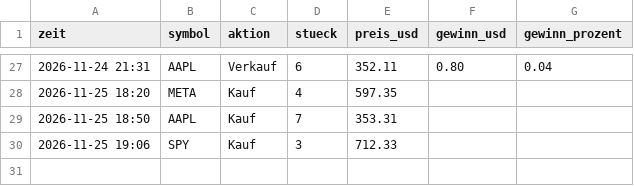
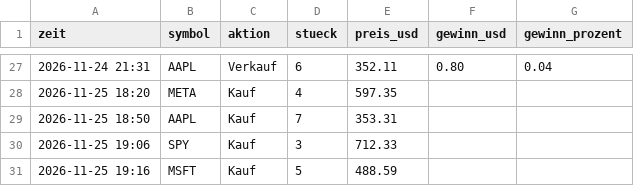
Before and after one commit to ki-gegen-das-system/ki-gegen-das-system, a CSV file: data/bert_trades.csv, drawn as a sheet; only a part is shown, gaps mark what is left out.

```diff
--- a/data/bert_trades.csv
+++ b/data/bert_trades.csv
@@ -30 +30,2 @@ zeit,symbol,aktion,stueck,preis_usd,gewinn_usd,gewinn_prozent
 2026-11-25 19:06,SPY,Kauf,3,712.33,,
+2026-11-25 19:16,MSFT,Kauf,5,488.59,,
```
Also changed, not shown: data/bert_entscheidungen.csv, data/bert_kontostand.csv, 1 other file.
